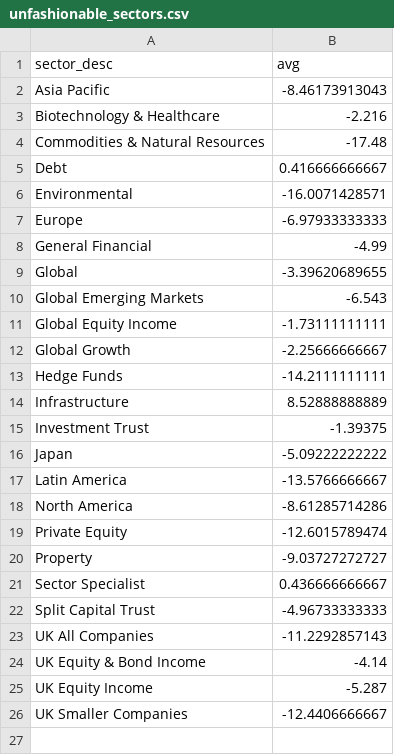
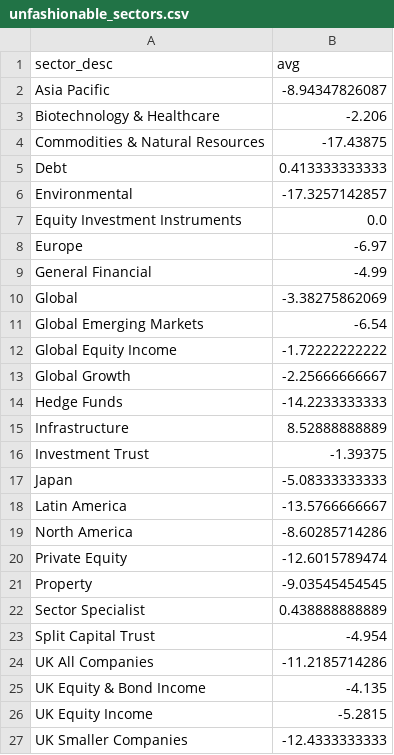
Before and after one commit to KqSMea8/picker, a CSV file: unfashionable_sectors.csv, drawn as a sheet.

```diff
--- a/unfashionable_sectors.csv
+++ b/unfashionable_sectors.csv
@@ -1,26 +1,27 @@
 sector_desc,avg
-Asia Pacific,-8.46173913043
-Biotechnology & Healthcare,-2.216
-Commodities & Natural Resources,-17.48
-Debt,0.416666666667
-Environmental,-16.0071428571
-Europe,-6.97933333333
+Asia Pacific,-8.94347826087
+Biotechnology & Healthcare,-2.206
+Commodities & Natural Resources,-17.43875
+Debt,0.413333333333
+Environmental,-17.3257142857
+Equity Investment Instruments,0.0
+Europe,-6.97
 General Financial,-4.99
-Global,-3.39620689655
-Global Emerging Markets,-6.543
-Global Equity Income,-1.73111111111
+Global,-3.38275862069
+Global Emerging Markets,-6.54
+Global Equity Income,-1.72222222222
 Global Growth,-2.25666666667
-Hedge Funds,-14.2111111111
+Hedge Funds,-14.2233333333
 Infrastructure,8.52888888889
 Investment Trust,-1.39375
-Japan,-5.09222222222
+Japan,-5.08333333333
 Latin America,-13.5766666667
-North America,-8.61285714286
+North America,-8.60285714286
 Private Equity,-12.6015789474
-Property,-9.03727272727
-Sector Specialist,0.436666666667
-Split Capital Trust,-4.96733333333
-UK All Companies,-11.2292857143
-UK Equity & Bond Income,-4.14
-UK Equity Income,-5.287
-UK Smaller Companies,-12.4406666667
+Property,-9.03545454545
+Sector Specialist,0.438888888889
+Split Capital Trust,-4.954
+UK All Companies,-11.2185714286
+UK Equity & Bond Income,-4.135
+UK Equity Income,-5.2815
+UK Smaller Companies,-12.4333333333
```
Also changed, not shown: etf_details.csv, etf_sectors.csv, 5 other files.
